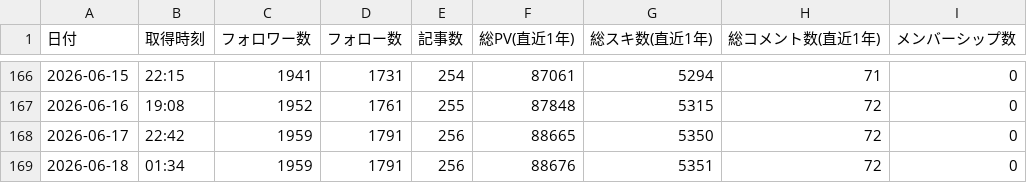
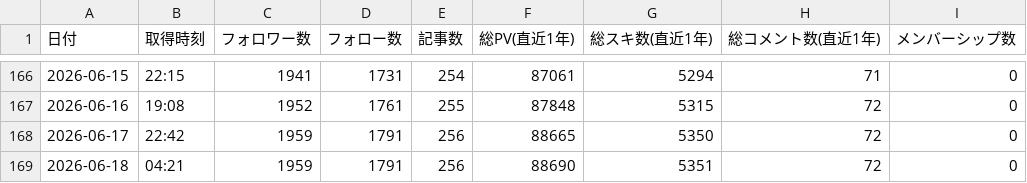
Before and after one commit to take-cmd-web/note-tracker, a CSV file: public/user_stats.csv, drawn as a sheet; only a part is shown, gaps mark what is left out.

```diff
--- a/public/user_stats.csv
+++ b/public/user_stats.csv
@@ -168,2 +168,2 @@
 2026-06-17,22:42,1959,1791,256,88665,5350,72,0
-2026-06-18,01:34,1959,1791,256,88676,5351,72,0
+2026-06-18,04:21,1959,1791,256,88690,5351,72,0
```
Also changed, not shown: 1 other file.
